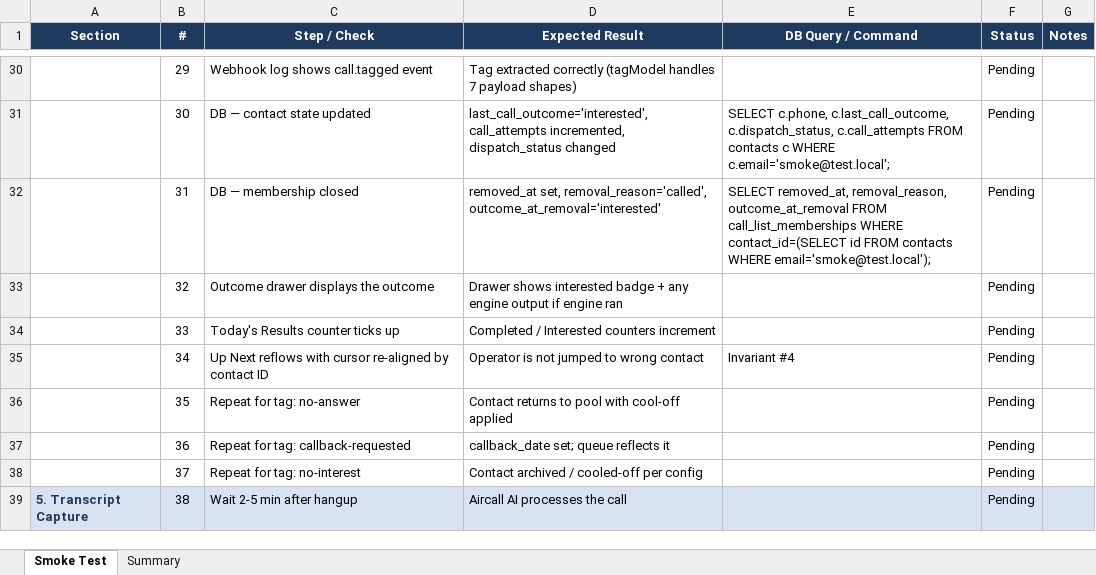
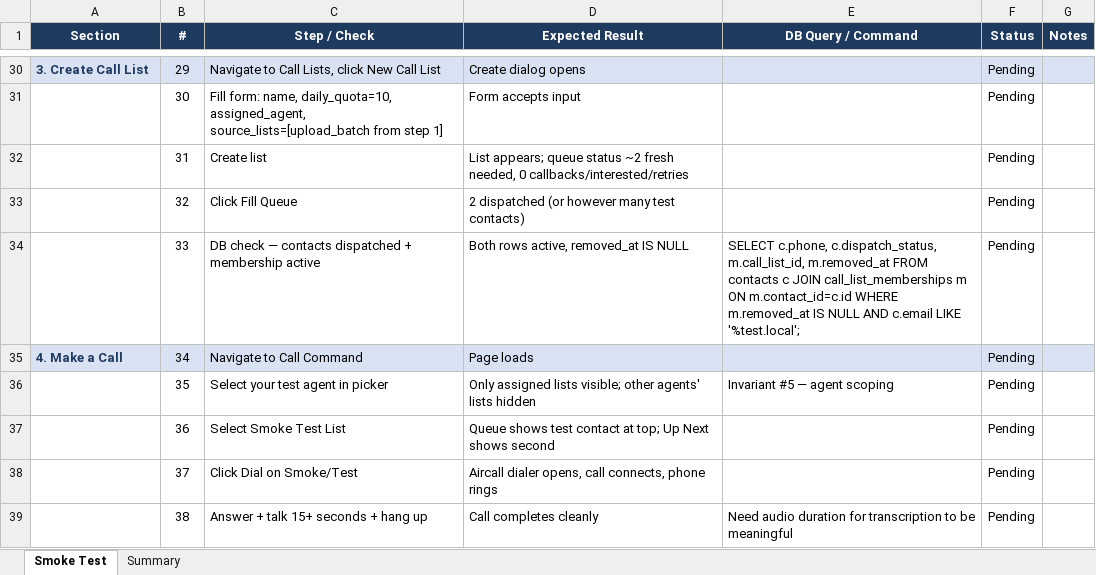
Before and after one commit to WernerSnCW/content-unlocker, an Excel workbook: MVP_Smoke_Test.xlsx, sheet Smoke Test, drawn as a sheet; only a part is shown, gaps mark what is left out; values as stored, in another font and other column widths than the file's, no borders; conditional formats not drawn; the diff covers the shown part only; the diff names each change by its address in the sheet, - before the commit and + after, or states it on an @@ line.

```diff
--- a/MVP_Smoke_Test.xlsx (sheet Smoke Test)
+++ b/MVP_Smoke_Test.xlsx (sheet Smoke Test)
-A30 (Section): (empty)
+A30 (Section): 3. Create Call List
-A30:G30 fill: none
+A30:G30 fill: #D9E2F3
-C30 (Step / Check): Webhook log shows call.tagged event
+C30 (Step / Check): Navigate to Call Lists, click New Call List
-D30 (Expected Result): Tag extracted correctly (tagModel handles 7 payload shapes)
+D30 (Expected Result): Create dialog opens
-C31 (Step / Check): DB — contact state updated
+C31 (Step / Check): Fill form: name, daily_quota=10, assigned_agent, source_lists=[upload_batch from step 1]
-D31 (Expected Result): last_call_outcome='interested', call_attempts incremented, dispatch_status changed
+D31 (Expected Result): Form accepts input
-E31 (DB Query / Command): SELECT c.phone, c.last_call_outcome, c.dispatch_status, c.call_attempts FROM contacts c WHERE c.email='smoke@test.local';
+E31 (DB Query / Command): (empty)
-C32 (Step / Check): DB — membership closed
+C32 (Step / Check): Create list
-D32 (Expected Result): removed_at set, removal_reason='called', outcome_at_removal='interested'
+D32 (Expected Result): List appears; queue status ~2 fresh needed, 0 callbacks/interested/retries
-E32 (DB Query / Command): SELECT removed_at, removal_reason, outcome_at_removal FROM call_list_memberships WHERE contact_id=(SELECT id FROM contacts WHERE email='smoke@test.local');
+E32 (DB Query / Command): (empty)
-C33 (Step / Check): Outcome drawer displays the outcome
+C33 (Step / Check): Click Fill Queue
-D33 (Expected Result): Drawer shows interested badge + any engine output if engine ran
+D33 (Expected Result): 2 dispatched (or however many test contacts)
-C34 (Step / Check): Today's Results counter ticks up
+C34 (Step / Check): DB check — contacts dispatched + membership active
-D34 (Expected Result): Completed / Interested counters increment
+D34 (Expected Result): Both rows active, removed_at IS NULL
-E34 (DB Query / Command): (empty)
+E34 (DB Query / Command): SELECT c.phone, c.dispatch_status, m.call_list_id, m.removed_at FROM contacts c JOIN call_list_memberships m ON m.contact_id=c.id WHERE m.removed_at IS NULL AND c.email LIKE '%test.local';
-A35 (Section): (empty)
+A35 (Section): 4. Make a Call
-A35:G35 fill: none
+A35:G35 fill: #D9E2F3
-C35 (Step / Check): Up Next reflows with cursor re-aligned by contact ID
+C35 (Step / Check): Navigate to Call Command
-D35 (Expected Result): Operator is not jumped to wrong contact
+D35 (Expected Result): Page loads
-E35 (DB Query / Command): Invariant #4
+E35 (DB Query / Command): (empty)
-C36 (Step / Check): Repeat for tag: no-answer
+C36 (Step / Check): Select your test agent in picker
-D36 (Expected Result): Contact returns to pool with cool-off applied
+D36 (Expected Result): Only assigned lists visible; other agents' lists hidden
-E36 (DB Query / Command): (empty)
+E36 (DB Query / Command): Invariant #5 — agent scoping
-C37 (Step / Check): Repeat for tag: callback-requested
+C37 (Step / Check): Select Smoke Test List
-D37 (Expected Result): callback_date set; queue reflects it
+D37 (Expected Result): Queue shows test contact at top; Up Next shows second
-C38 (Step / Check): Repeat for tag: no-interest
+C38 (Step / Check): Click Dial on Smoke/Test
-D38 (Expected Result): Contact archived / cooled-off per config
+D38 (Expected Result): Aircall dialer opens, call connects, phone rings
-A39 (Section): 5. Transcript Capture
+A39 (Section): (empty)
-A39:G39 fill: #D9E2F3
+A39:G39 fill: none
-C39 (Step / Check): Wait 2-5 min after hangup
+C39 (Step / Check): Answer + talk 15+ seconds + hang up
-D39 (Expected Result): Aircall AI processes the call
+D39 (Expected Result): Call completes cleanly
-E39 (DB Query / Command): (empty)
+E39 (DB Query / Command): Need audio duration for transcription to be meaningful
```
Also changed, not shown: 20 added rows, 101 edited cells and cell formats elsewhere in this sheet, sheet Summary, 2 other files.
